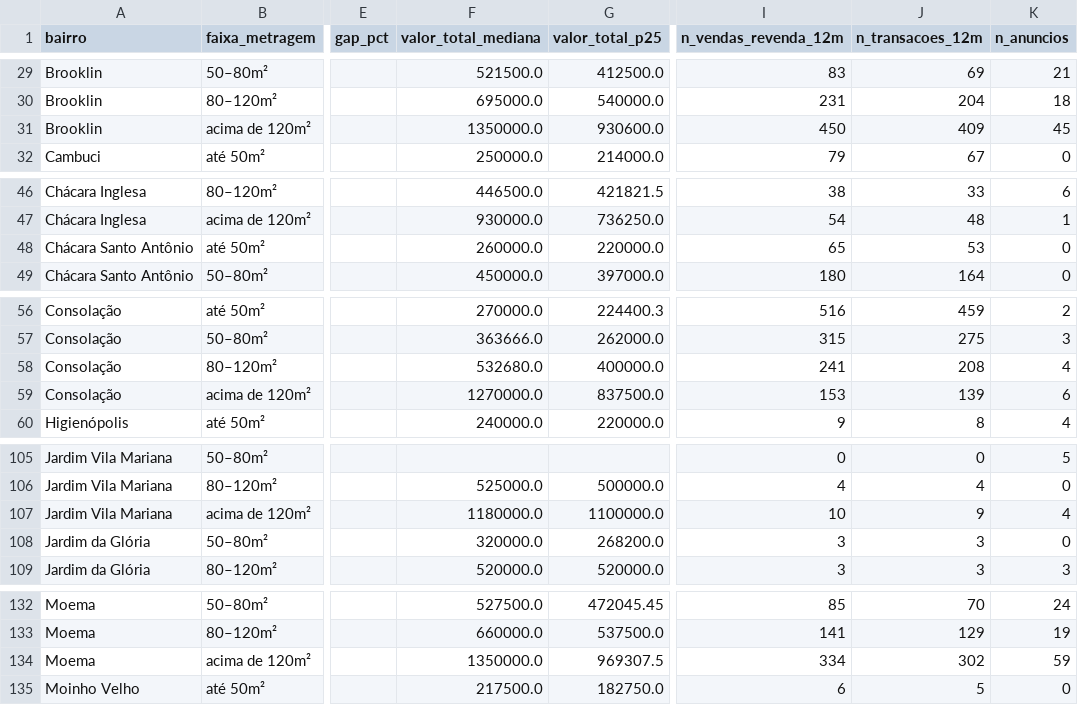
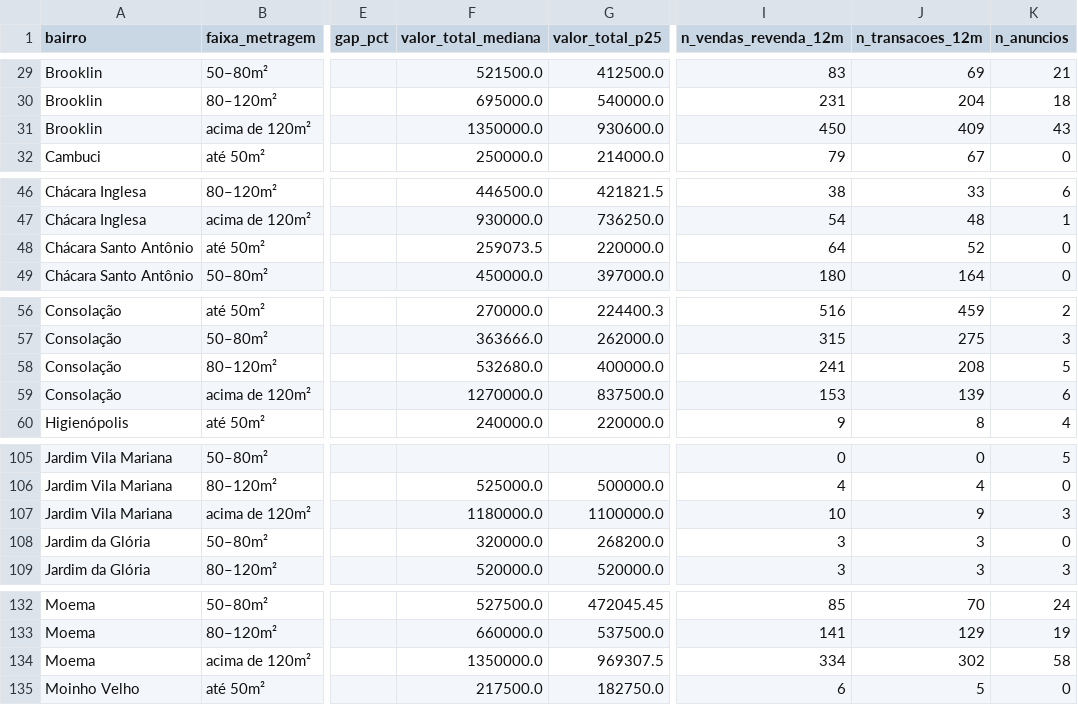
Before and after one commit to comercial501/dashboard-imoveis-sp, a CSV file: output/preco_m2_por_bairro.csv, drawn as a sheet; only a part is shown, gaps mark what is left out; the diff covers the shown part only; the diff names each change by its address in the sheet, - before the commit and + after, or states it on an @@ line.

```diff
--- a/output/preco_m2_por_bairro.csv
+++ b/output/preco_m2_por_bairro.csv
-K31 (n_anuncios): 45
+K31 (n_anuncios): 43
-F48 (valor_total_mediana): 260000.0
+F48 (valor_total_mediana): 259073.5
-I48 (n_vendas_revenda_12m): 65
+I48 (n_vendas_revenda_12m): 64
-J48 (n_transacoes_12m): 53
+J48 (n_transacoes_12m): 52
-K58 (n_anuncios): 4
+K58 (n_anuncios): 5
-K107 (n_anuncios): 4
+K107 (n_anuncios): 3
-K134 (n_anuncios): 59
+K134 (n_anuncios): 58
```
Also changed, not shown: 29 edited cells elsewhere in this file, 3 other files.
